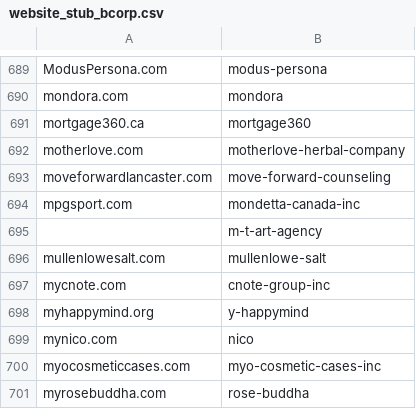
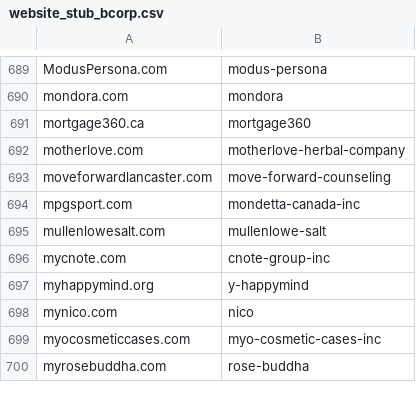
Before and after one commit to InvisiblePlatform/rosetta, a CSV file: bcorp/website_stub_bcorp.csv, drawn as a sheet; only a part is shown, gaps mark what is left out; the diff names each change by its address in the sheet, - before the commit and + after, or states it on an @@ line.

```diff
--- a/bcorp/website_stub_bcorp.csv
+++ b/bcorp/website_stub_bcorp.csv
-row 695:  | m-t-art-agency
```
Also changed, not shown: 10 other files.
